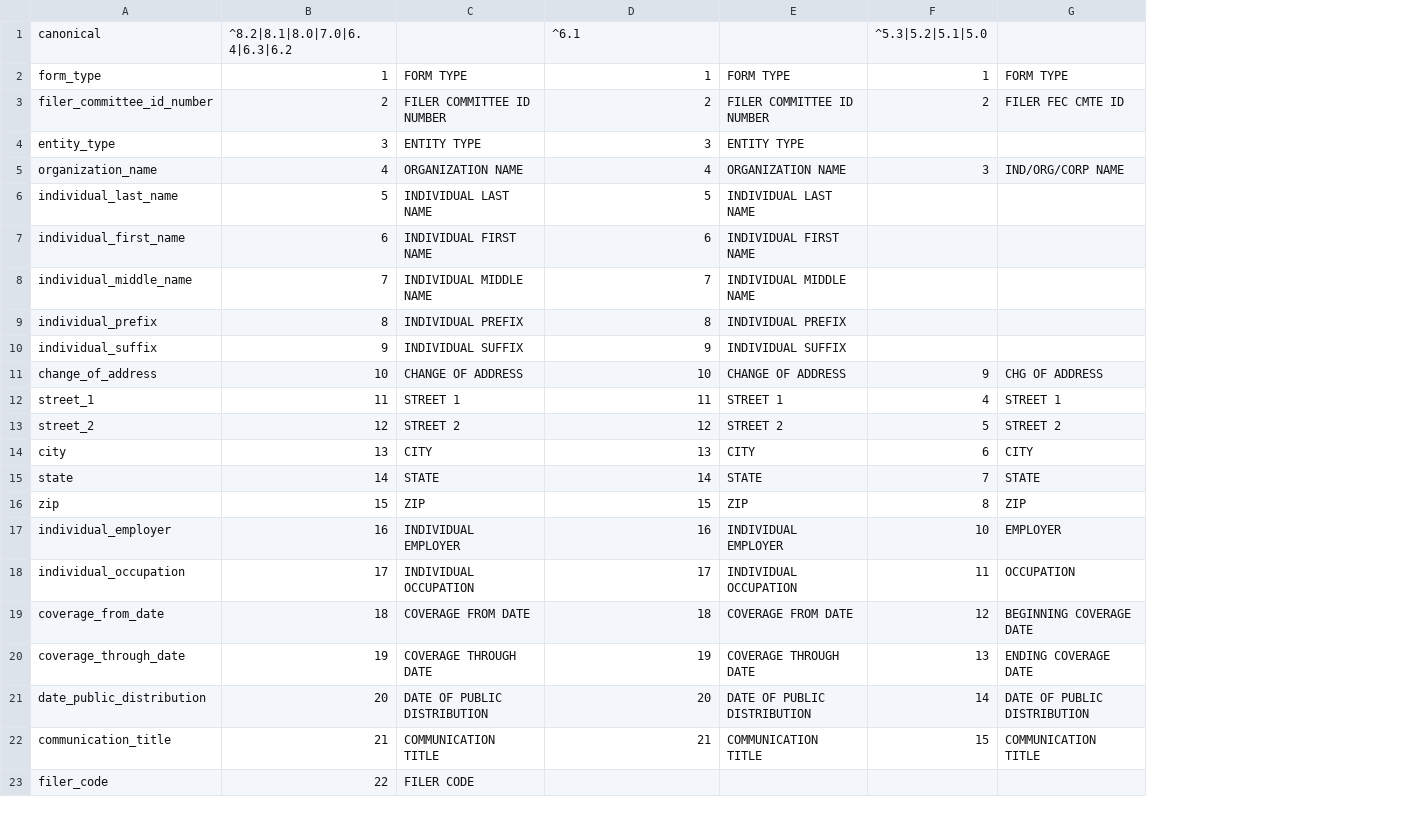
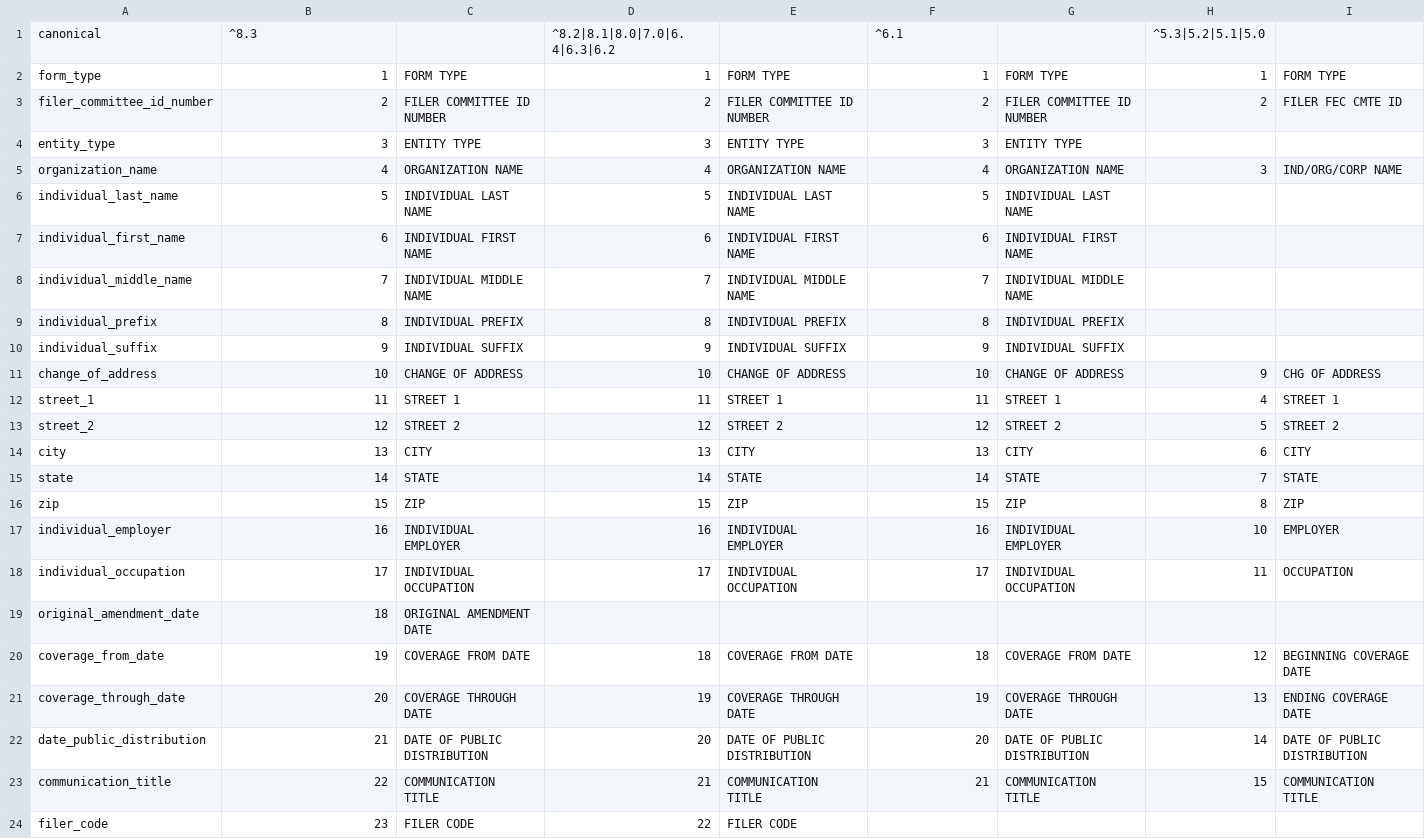
Before and after one commit to newsdev/fec2json, a CSV file: fec-csv-sources/F9.csv, drawn as a sheet; only a part is shown; addresses are those after the commit; the diff covers the shown part only; the diff names each change by its address in the sheet, - before the commit and + after, or states it on an @@ line.

Commit message:
update csv sources for 8.3

```diff
--- a/fec-csv-sources/F9.csv
+++ b/fec-csv-sources/F9.csv
+column G, rows 2-18: FORM TYPE | FILER COMMITTEE ID NUMBER | ENTITY TYPE | ORGANIZATION NAME | INDIVIDUAL LAST NAME | INDIVIDUAL FIRST NAME | INDIVIDUAL MIDDLE NAME | INDIVIDUAL PREFIX | INDIVIDUAL SUFFIX | CHANGE OF ADDRESS | STREET 1 | STREET 2 | CITY | STATE | ZIP | INDIVIDUAL EMPLOYER | INDIVIDUAL OCCUPATION; rows 20-23: COVERAGE FROM DATE | COVERAGE THROUGH DATE | DATE OF PUBLIC DISTRIBUTION | COMMUNICATION TITLE
+column H, rows 1-18: ^5.3|5.2|5.1|5.0 | 1 | 2 |  | 3 |  |  |  |  |  | 9 | 4 | 5 | 6 | 7 | 8 | 10 | 11; rows 20-23: 12 | 13 | 14 | 15
-B1: ^8.2|8.1|8.0|7.0|6.4|6.3|6.2
+B1: ^8.3
-D1: ^6.1
+D1: ^8.2|8.1|8.0|7.0|6.4|6.3|6.2
-F1: ^5.3|5.2|5.1|5.0
+F1: ^6.1
-F4: (empty)
+F4: 3
-F5: 3
+F5: 4
-F6: (empty)
+F6: 5
-F7: (empty)
+F7: 6
-F8: (empty)
+F8: 7
-F9: (empty)
+F9: 8
-F10: (empty)
+F10: 9
-F11: 9
+F11: 10
-F12: 4
+F12: 11
-F13: 5
+F13: 12
-F14: 6
+F14: 13
-F15: 7
+F15: 14
-F16: 8
+F16: 15
-F17: 10
+F17: 16
-F18: 11
+F18: 17
+row 19: original_amendment_date | 18 | ORIGINAL AMENDMENT DATE
-B20: 18
+B20: 19
-F20: 12
+F20: 18
-B21: 19
+B21: 20
-F21: 13
+F21: 19
-B22: 20
+B22: 21
-F22: 14
+F22: 20
-B23: 21
+B23: 22
-F23: 15
+F23: 21
-B24: 22
+B24: 23
-D24: (empty)
+D24: 22
-E24: (empty)
+E24: FILER CODE
```
Also changed, not shown: 69 edited cells elsewhere in this file, fec-csv-sources/F1.csv, fec-csv-sources/F13.csv, 42 other files.
